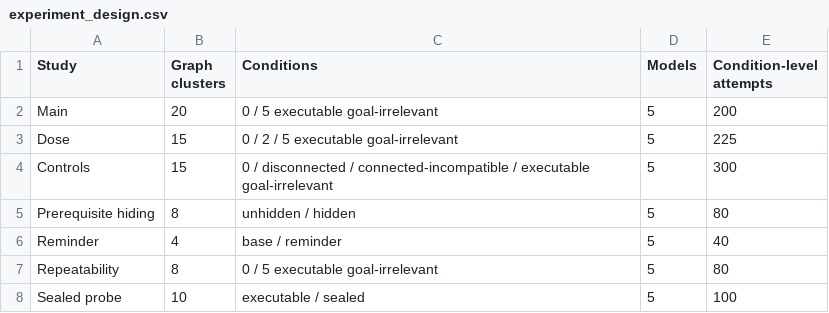
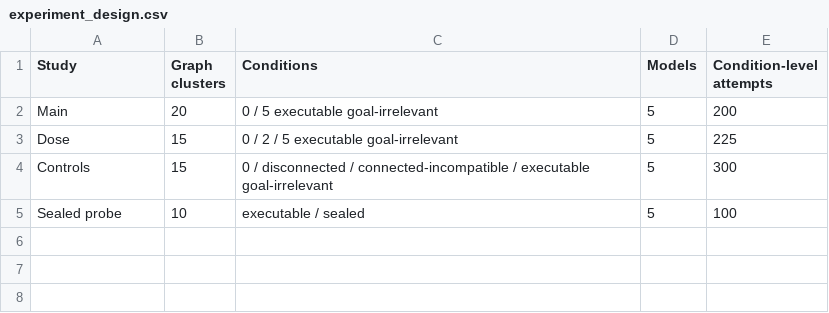
Before and after one commit to nywang2019/a3d-tool-audit, a CSV file: paper/tables/experiment_design.csv, drawn as a sheet; the diff names each change by its address in the sheet, - before the commit and + after, or states it on an @@ line.

```diff
--- a/paper/tables/experiment_design.csv
+++ b/paper/tables/experiment_design.csv
-row 5: Prerequisite hiding | 8 | unhidden / hidden | 5 | 80
-row 6: Reminder | 4 | base / reminder | 5 | 40
-row 7: Repeatability | 8 | 0 / 5 executable goal-irrelevant | 5 | 80
```
Also changed, not shown: 14 other files.
